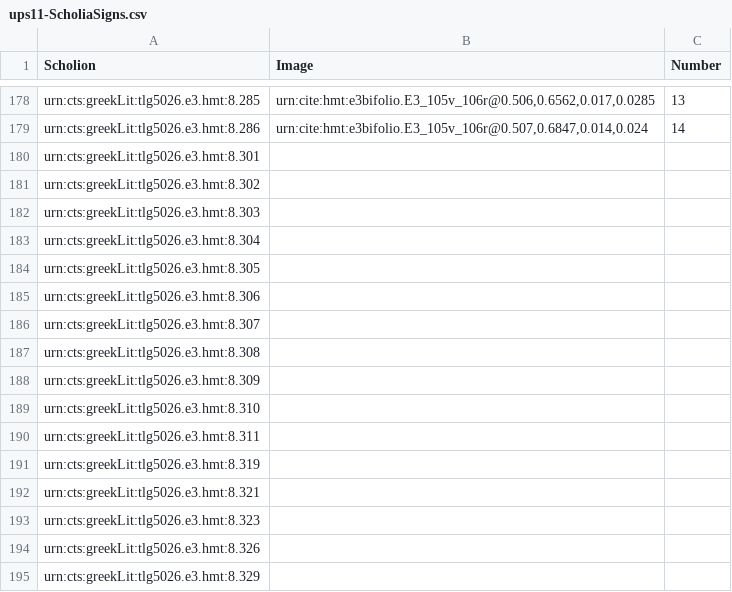
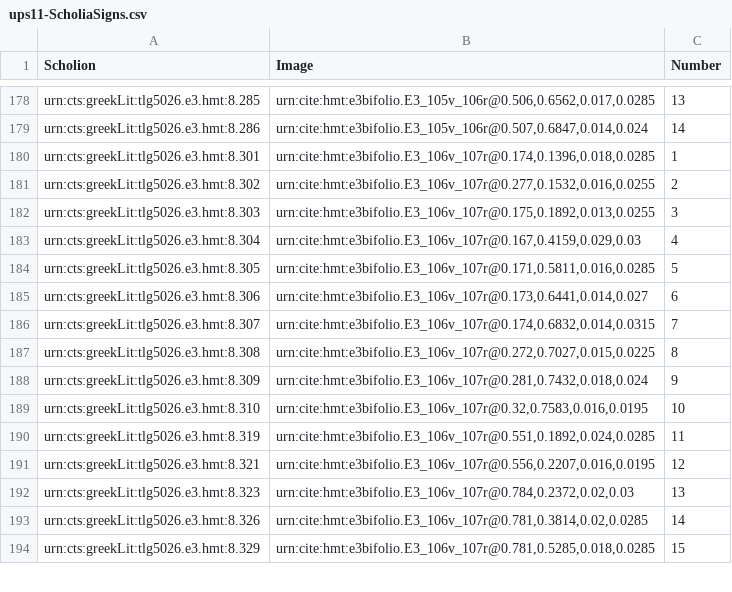
Before and after one commit to hmteditors/hmt-8, a CSV file: collections/ups11-ScholiaSigns.csv, drawn as a sheet; only a part is shown, gaps mark what is left out; the diff covers the shown part only.

Commit message:
Update ups11-ScholiaSigns.csv
106v-107r

```diff
--- a/collections/ups11-ScholiaSigns.csv
+++ b/collections/ups11-ScholiaSigns.csv
@@ -179,17 +179,16 @@ urn:cts:greekLit:tlg5026.e3.hmt:8.285,"urn:cite:hmt:e3bifolio.E3_105v_106r@0.506
 urn:cts:greekLit:tlg5026.e3.hmt:8.286,"urn:cite:hmt:e3bifolio.E3_105v_106r@0.507,0.6847,0.014,0.024",14
-urn:cts:greekLit:tlg5026.e3.hmt:8.301,"",
-urn:cts:greekLit:tlg5026.e3.hmt:8.302,"",
-urn:cts:greekLit:tlg5026.e3.hmt:8.303,"",
-urn:cts:greekLit:tlg5026.e3.hmt:8.304,"",
-urn:cts:greekLit:tlg5026.e3.hmt:8.305,"",
-urn:cts:greekLit:tlg5026.e3.hmt:8.306,"",
-urn:cts:greekLit:tlg5026.e3.hmt:8.307,"",
-urn:cts:greekLit:tlg5026.e3.hmt:8.308,"",
-urn:cts:greekLit:tlg5026.e3.hmt:8.309,"",
-urn:cts:greekLit:tlg5026.e3.hmt:8.310,"",
-urn:cts:greekLit:tlg5026.e3.hmt:8.311,"",
-urn:cts:greekLit:tlg5026.e3.hmt:8.319,"",
-urn:cts:greekLit:tlg5026.e3.hmt:8.321,"",
-urn:cts:greekLit:tlg5026.e3.hmt:8.323,"",
-urn:cts:greekLit:tlg5026.e3.hmt:8.326,"",
-urn:cts:greekLit:tlg5026.e3.hmt:8.329,"",
+urn:cts:greekLit:tlg5026.e3.hmt:8.301,"urn:cite:hmt:e3bifolio.E3_106v_107r@0.174,0.1396,0.018,0.0285",1
+urn:cts:greekLit:tlg5026.e3.hmt:8.302,"urn:cite:hmt:e3bifolio.E3_106v_107r@0.277,0.1532,0.016,0.0255",2
+urn:cts:greekLit:tlg5026.e3.hmt:8.303,"urn:cite:hmt:e3bifolio.E3_106v_107r@0.175,0.1892,0.013,0.0255",3
+urn:cts:greekLit:tlg5026.e3.hmt:8.304,"urn:cite:hmt:e3bifolio.E3_106v_107r@0.167,0.4159,0.029,0.03",4
+urn:cts:greekLit:tlg5026.e3.hmt:8.305,"urn:cite:hmt:e3bifolio.E3_106v_107r@0.171,0.5811,0.016,0.0285",5
+urn:cts:greekLit:tlg5026.e3.hmt:8.306,"urn:cite:hmt:e3bifolio.E3_106v_107r@0.173,0.6441,0.014,0.027",6
+urn:cts:greekLit:tlg5026.e3.hmt:8.307,"urn:cite:hmt:e3bifolio.E3_106v_107r@0.174,0.6832,0.014,0.0315",7
+urn:cts:greekLit:tlg5026.e3.hmt:8.308,"urn:cite:hmt:e3bifolio.E3_106v_107r@0.272,0.7027,0.015,0.0225",8
+urn:cts:greekLit:tlg5026.e3.hmt:8.309,"urn:cite:hmt:e3bifolio.E3_106v_107r@0.281,0.7432,0.018,0.024",9
+urn:cts:greekLit:tlg5026.e3.hmt:8.310,"urn:cite:hmt:e3bifolio.E3_106v_107r@0.32,0.7583,0.016,0.0195",10
+urn:cts:greekLit:tlg5026.e3.hmt:8.319,"urn:cite:hmt:e3bifolio.E3_106v_107r@0.551,0.1892,0.024,0.0285",11
+urn:cts:greekLit:tlg5026.e3.hmt:8.321,"urn:cite:hmt:e3bifolio.E3_106v_107r@0.556,0.2207,0.016,0.0195",12
+urn:cts:greekLit:tlg5026.e3.hmt:8.323,"urn:cite:hmt:e3bifolio.E3_106v_107r@0.784,0.2372,0.02,0.03",13
+urn:cts:greekLit:tlg5026.e3.hmt:8.326,"urn:cite:hmt:e3bifolio.E3_106v_107r@0.781,0.3814,0.02,0.0285",14
+urn:cts:greekLit:tlg5026.e3.hmt:8.329,"urn:cite:hmt:e3bifolio.E3_106v_107r@0.781,0.5285,0.018,0.0285",15
```
Also changed, not shown: 2 edited cells elsewhere in this file.
